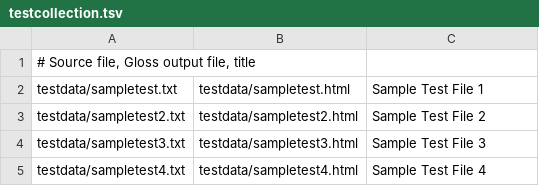
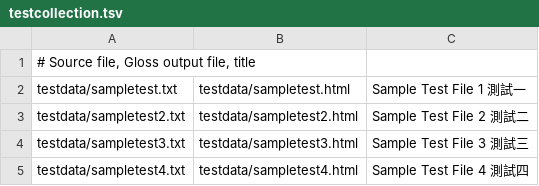
Before and after one commit to alexamies/cnreader, a TSV file: data/corpus/testcollection.tsv, drawn as a sheet.

```diff
--- a/data/corpus/testcollection.tsv
+++ b/data/corpus/testcollection.tsv
@@ -1,5 +1,5 @@
 # Source file, Gloss output file, title
-testdata/sampletest.txt	testdata/sampletest.html	Sample Test File 1
-testdata/sampletest2.txt	testdata/sampletest2.html	Sample Test File 2
-testdata/sampletest3.txt	testdata/sampletest3.html	Sample Test File 3
-testdata/sampletest4.txt	testdata/sampletest4.html	Sample Test File 4
+testdata/sampletest.txt	testdata/sampletest.html	Sample Test File 1 測試一
+testdata/sampletest2.txt	testdata/sampletest2.html	Sample Test File 2 測試二
+testdata/sampletest3.txt	testdata/sampletest3.html	Sample Test File 3 測試三
+testdata/sampletest4.txt	testdata/sampletest4.html	Sample Test File 4 測試四
```
Also changed, not shown: data/corpus/collections.csv, 4 other files.
